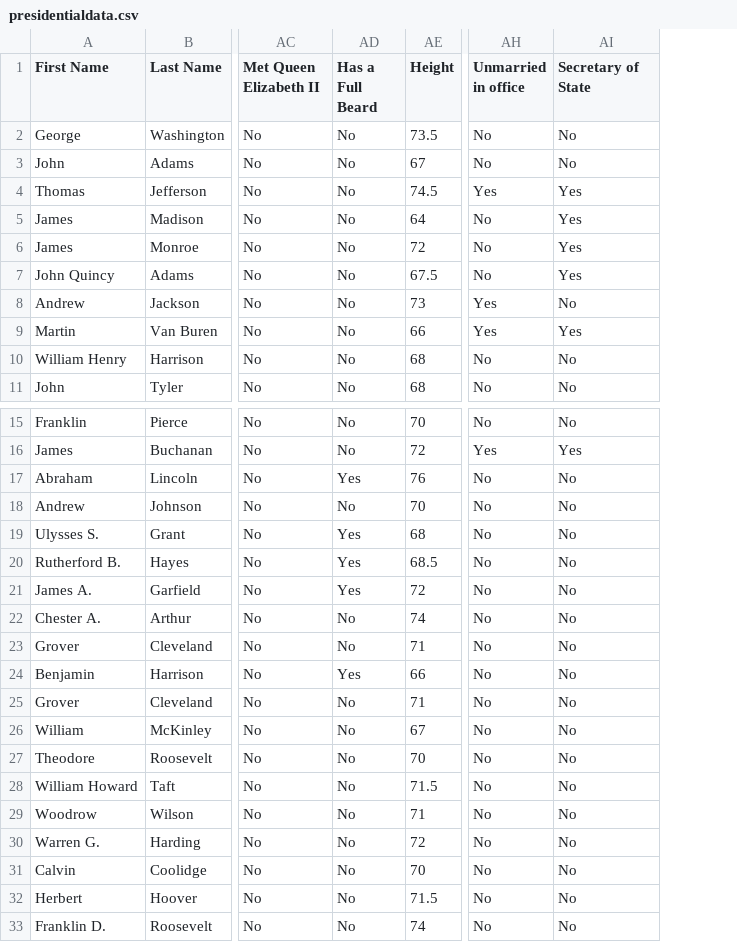
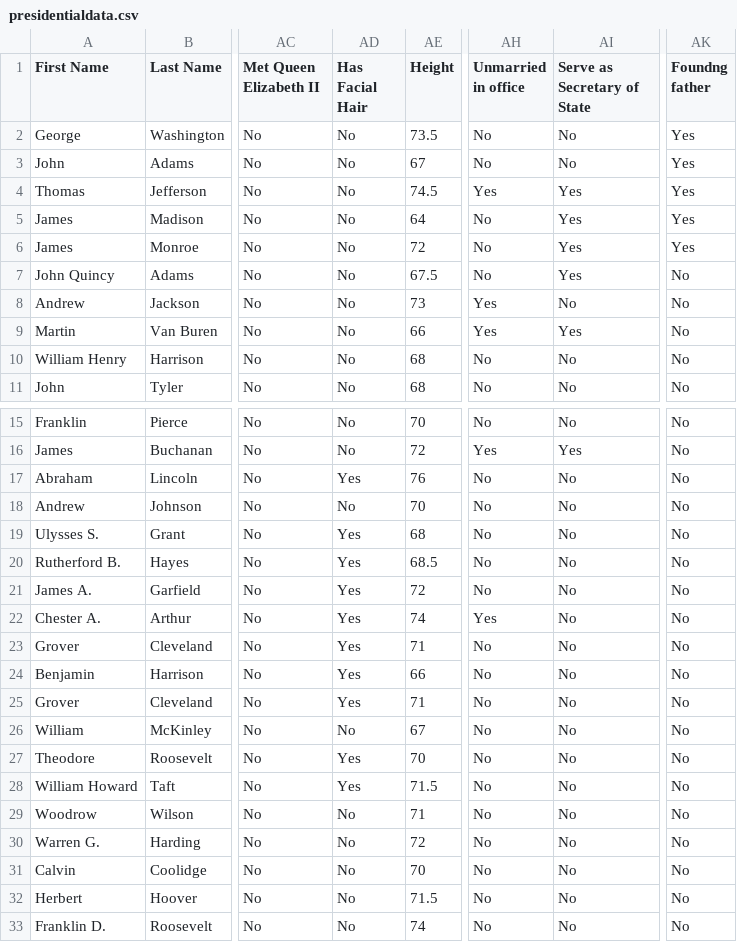
Before and after one commit to jacobtoboroff/grid-of-minds, a CSV file: presidents-data/presidentialdata.csv, drawn as a sheet; only a part is shown, gaps mark what is left out; the diff names each change by its address in the sheet, - before the commit and + after, or states it on an @@ line.

```diff
--- a/presidents-data/presidentialdata.csv
+++ b/presidents-data/presidentialdata.csv
+column AK (Foundng father), rows 2-11: Yes | Yes | Yes | Yes | Yes | No | No | No | No | No; rows 15-33: all No
-AD1: Has a Full Beard
+AD1: Has Facial Hair
-AI1: Secretary of State
+AI1: Serve as Secretary of State
-AD22:AD23 (Has Facial Hair): No
+AD22:AD23 (Has Facial Hair): Yes
-AH22 (Unmarried in office): No
+AH22 (Unmarried in office): Yes
-AD25 (Has Facial Hair): No
+AD25 (Has Facial Hair): Yes
-AD27:AD28 (Has Facial Hair): No
+AD27:AD28 (Has Facial Hair): Yes
```
Also changed, not shown: 2 other files.
